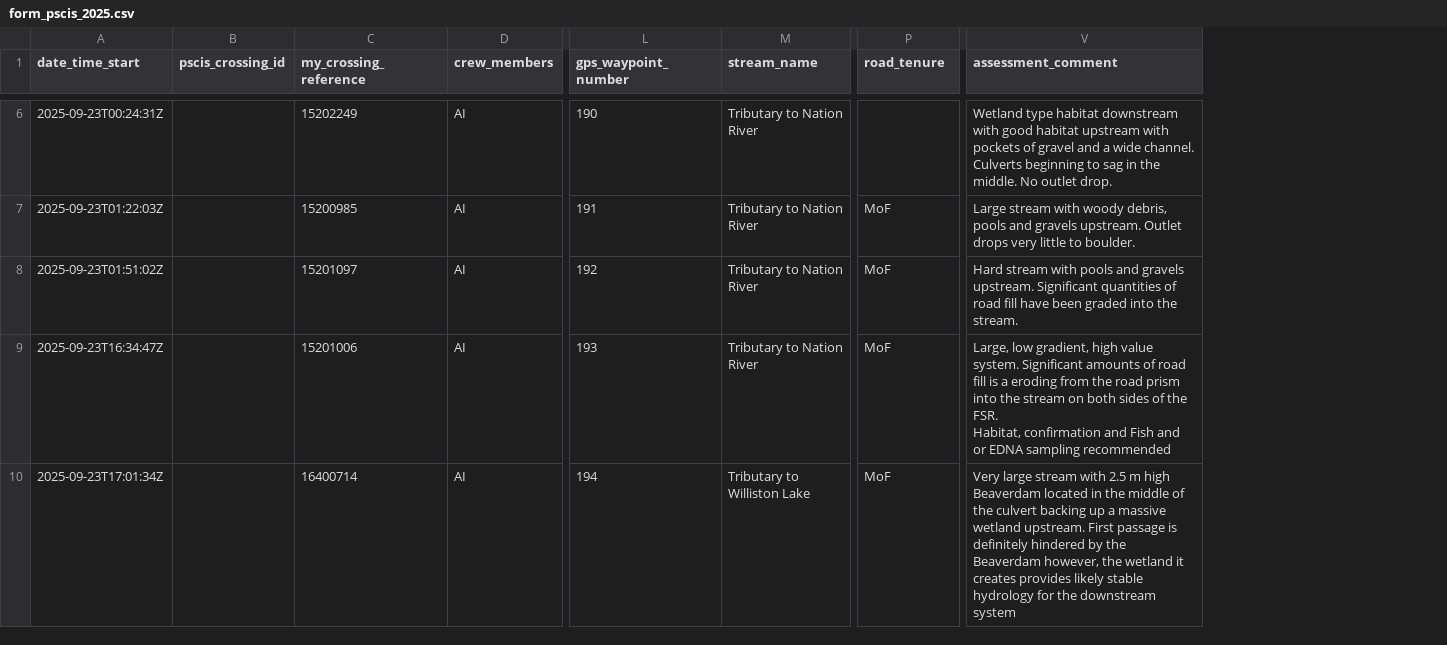
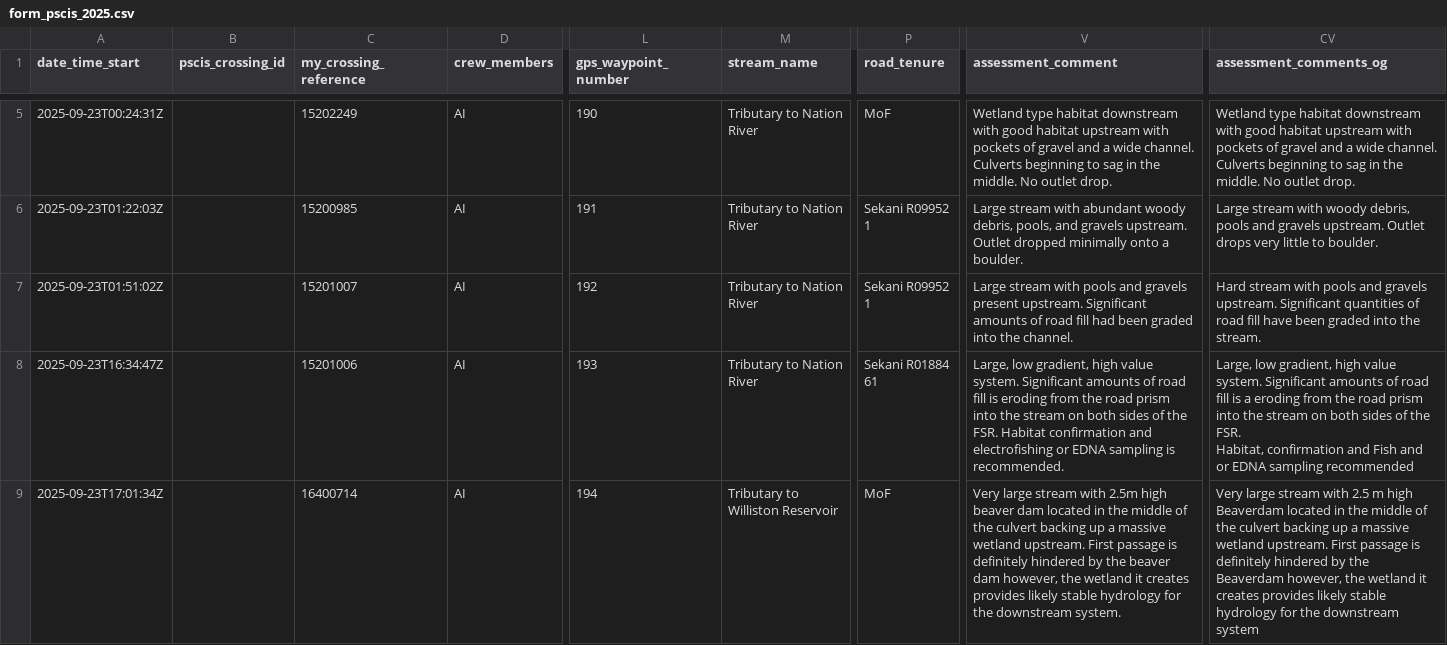
Before and after one commit to NewGraphEnvironment/fish_passage_skeena_2025_reporting, a CSV file: data/backup/2025/sern_peace_fwcp_2023/form_pscis_2025.csv, drawn as a sheet; only a part is shown, gaps mark what is left out; addresses are those after the commit; ↵ is a line break in a cell; the diff covers the shown part only; the diff names each change by its address in the sheet, - before the commit and + after, or states it on an @@ line.

```diff
--- a/data/backup/2025/sern_peace_fwcp_2023/form_pscis_2025.csv
+++ b/data/backup/2025/sern_peace_fwcp_2023/form_pscis_2025.csv
+column CV (assessment_comments_og), rows 5-9: Wetland type habitat downstream with good habitat upstream with pockets of gravel and a wide channel. Culverts beginning to sag in the middle. No outlet drop. | Large stream with woody debris, pools and gravels upstream. Outlet drops very little to boulder. | Hard stream with pools and gravels upstream. Significant quantities of road fill have been graded into the stream. | Large, low gradient, high value system. Significant amounts of road fill is a eroding from the road prism into the stream on both sides of the FSR. ↵ Habitat, confirmation and Fish and or EDNA sampling recommended | Very large stream with 2.5 m high Beaverdam located in the middle of the culvert backing up a massive wetland upstream. First passage is definitely hindered by the Beaverdam however, the wetland it creates provides likely stable hydrology for the downstream system
-P5 (road_tenure): (empty)
+P5 (road_tenure): MoF
-P6:P7 (road_tenure): MoF
+P6:P7 (road_tenure): Sekani R09952 1
-V6 (assessment_comment): …stream with woody debris, pools and gravels upstream. Outlet drops very little to boulder.
+V6 (assessment_comment): …stream with abundant woody debris, pools, and gravels upstream. Outlet dropped minimally onto a boulder.
-C7 (my_crossing_reference): 15201097
+C7 (my_crossing_reference): 15201007
-V7 (assessment_comment): Hard stream with pools and gravels upstream. Significant quantities of road fill have been graded into the stream.
+V7 (assessment_comment): Large stream with pools and gravels present upstream. Significant amounts of road fill had been graded into the channel.
-P8 (road_tenure): MoF
+P8 (road_tenure): Sekani R01884 61
-V8 (assessment_comment): …fill is a eroding from the road prism into the stream on both sides of the FSR. ↵ Habitat, confirmation and Fish and or EDNA sampling recommended
+V8 (assessment_comment): …fill is eroding from the road prism into the stream on both sides of the FSR. Habitat confirmation and electrofishing or EDNA sampling is recommended.
-M9 (stream_name): Tributary to Williston Lake
+M9 (stream_name): Tributary to Williston Reservoir
-V9 (assessment_comment): …stream with 2.5 m high Beaverdam located in the middle of the culvert backing up a massive wetland upstream. First passage is definitely hindered by the Beaverdam however, the wetland it creates provides likely stable hydrology for the downstream system
+V9 (assessment_comment): …stream with 2.5m high beaver dam located in the middle of the culvert backing up a massive wetland upstream. First passage is definitely hindered by the beaver dam however, the wetland it creates provides likely stable hydrology for the downstream system.
```
Also changed, not shown: 1 removed row and 42 edited cells elsewhere in this file, data/backup/2025/form_fiss_2025.csv, data/backup/2025/form_monitoring_2025.csv, 10 other files.
